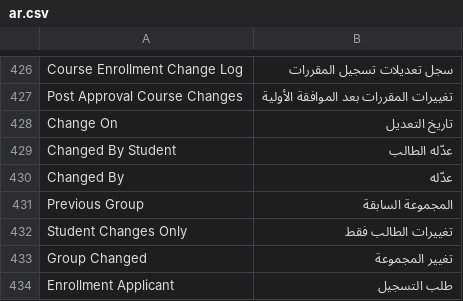
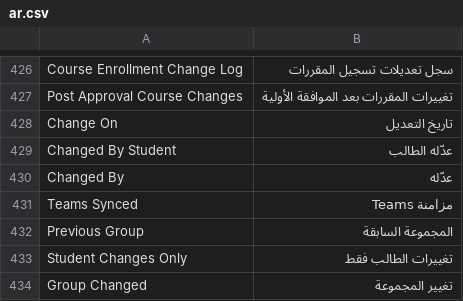
Before and after one commit to omaralhoori/frappe_education_14_university, a CSV file: education/translations/ar.csv, drawn as a sheet; only a part is shown, gaps mark what is left out; the shorter side is filled out with more unchanged rows; the diff names each change by its address in the sheet, - before the commit and + after, or states it on an @@ line.

Commit message:
Add Teams Synced functionality to Course Enrollment Change Log
- Implemented a new field 'teams_synced' in the Course Enrollment Change Log to track synchronization status.
- Added JavaScript functionality to handle updates to the 'teams_synced' field via a checkbox in the Post Approval Course Changes report.
- Created a backend method to toggle the 'teams_synced' status without requiring full record edits.
- Updated translations to include the new 'Teams Synced' label in Arabic.
- Enhanced the report to display the synchronization status for better visibility and management of course enrollment changes.

```diff
--- a/education/translations/ar.csv
+++ b/education/translations/ar.csv
+row 431: Teams Synced | مزامنة Teams
```
Also changed, not shown: 5 other files.
